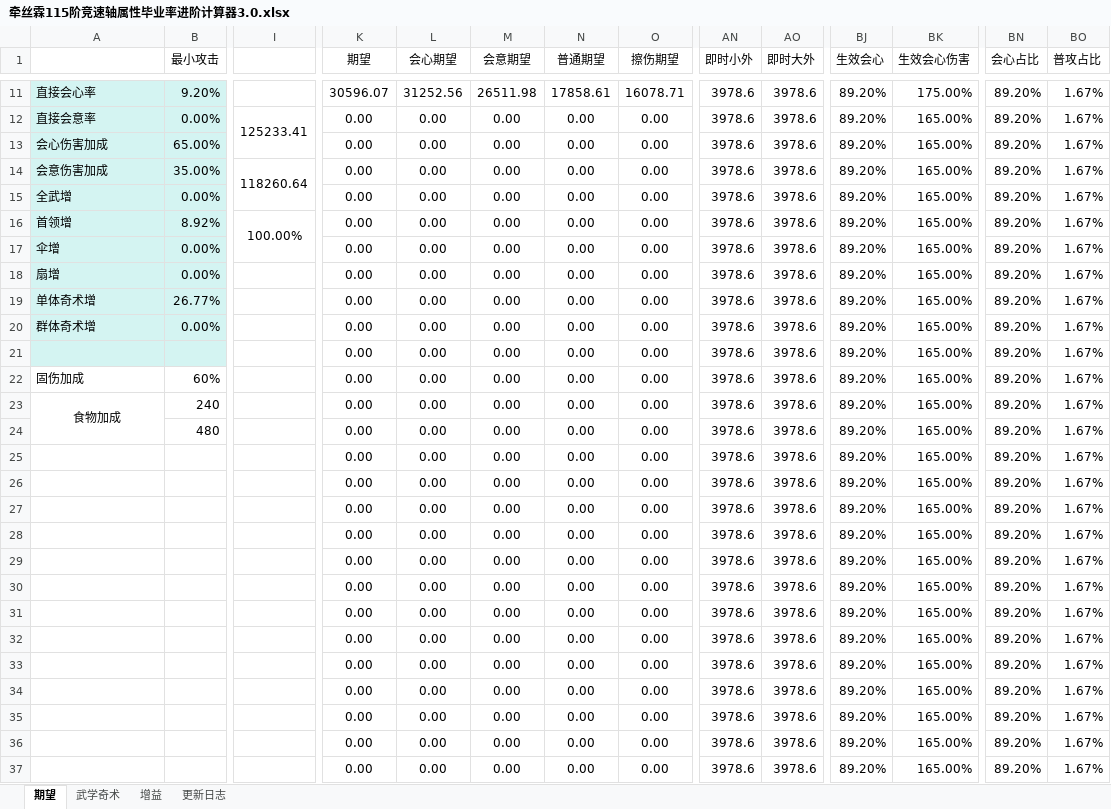
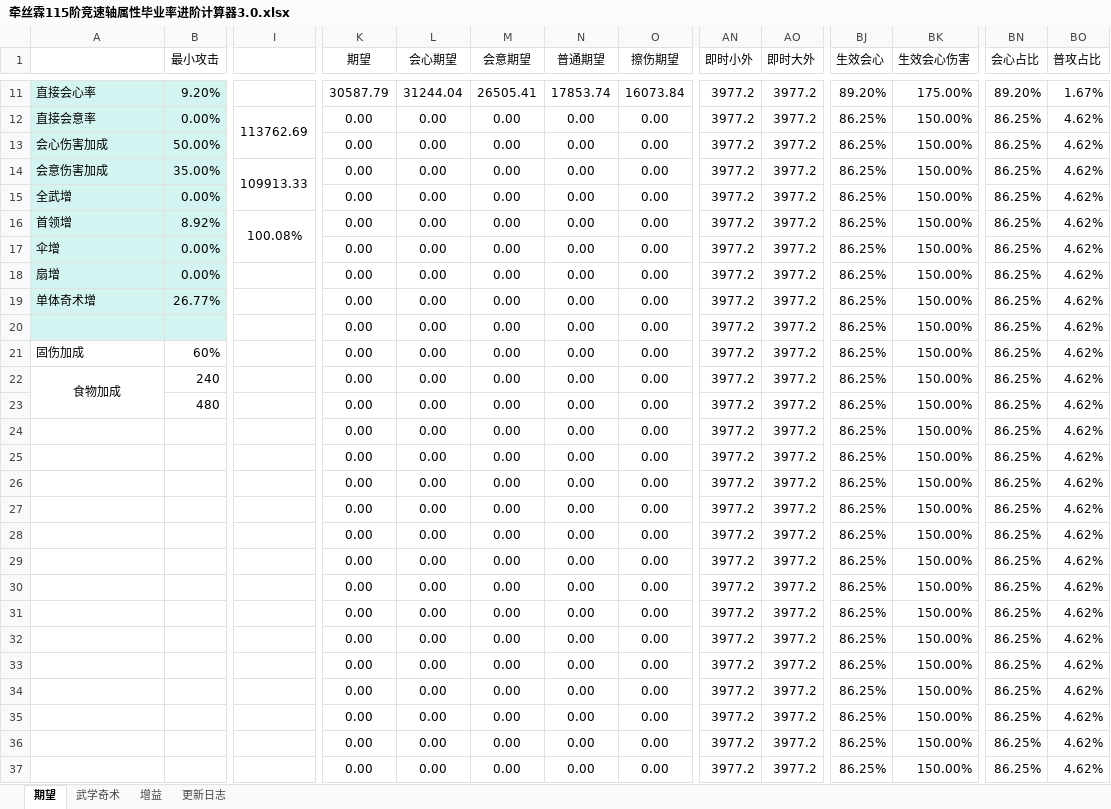
Before and after one commit to ShangGuanPeiYin/ShangGuanPeiYin.github.io, an Excel workbook: static/tools/yysls-tiaolv/excels/q7/牵丝霖115阶竞速轴属性毕业率进阶计算器3.0.xlsx, sheet 期望, drawn as a sheet; only a part is shown, gaps mark what is left out; values as stored, in another font and other column widths than the file's, no borders; the diff covers the shown part only; the diff names each change by its address in the sheet, - before the commit and + after, or states it on an @@ line.

```diff
--- a/static/tools/yysls-tiaolv/excels/q7/牵丝霖115阶竞速轴属性毕业率进阶计算器3.0.xlsx (sheet 期望)
+++ b/static/tools/yysls-tiaolv/excels/q7/牵丝霖115阶竞速轴属性毕业率进阶计算器3.0.xlsx (sheet 期望)
-K11 (期望): 30596.07
+K11 (期望): 30587.79
-L11 (会心期望): 31252.56
+L11 (会心期望): 31244.04
-M11 (会意期望): 26511.98
+M11 (会意期望): 26505.41
-N11 (普通期望): 17858.61
+N11 (普通期望): 17853.74
-O11 (擦伤期望): 16078.71
+O11 (擦伤期望): 16073.84
-AN11:AN37 (即时小外): 3978.6
+AN11:AN37 (即时小外): 3977.2
-AO11:AO37 (即时大外): 3978.6
+AO11:AO37 (即时大外): 3977.2
-I12: 125233.41
+I12: 113762.69
-BJ12:BJ37 (生效会心): 89.20%
+BJ12:BJ37 (生效会心): 86.25%
-BK12:BK37 (生效会心伤害): 165.00%
+BK12:BK37 (生效会心伤害): 150.00%
-BN12:BN37 (会心占比): 89.20%
+BN12:BN37 (会心占比): 86.25%
-BO12:BO37 (普攻占比): 1.67%
+BO12:BO37 (普攻占比): 4.62%
-B13 (最小攻击): 65.00%
+B13 (最小攻击): 50.00%
-I14: 118260.64
+I14: 109913.33
-I16: 100.00%
+I16: 100.08%
-A20: 群体奇术增
+A20: (empty)
-B20 (最小攻击): 0.00%
+B20 (最小攻击): (empty)
-A21: (empty)
+A21: 固伤加成
-A21:B21 fill: #D4F4F2
+A21:B21 fill: none
-B21 (最小攻击): (empty)
+B21 (最小攻击): 60%
-A22: 固伤加成
+A22: 食物加成
-A22 alignment: left
+A22 alignment: center
+A22:A23 merged
-B22 (最小攻击): 60%
+B22 (最小攻击): 240
-A23: 食物加成
+A23: (empty)
-A23:A24 merged
-B23 (最小攻击): 240
+B23 (最小攻击): 480
-B24 (最小攻击): 480
+B24 (最小攻击): (empty)
```
Also changed, not shown: 502 edited cells elsewhere in this sheet, sheet 武学奇术, sheet 更新日志, sheet 增益, formulas that keep their value, 17 other files.
